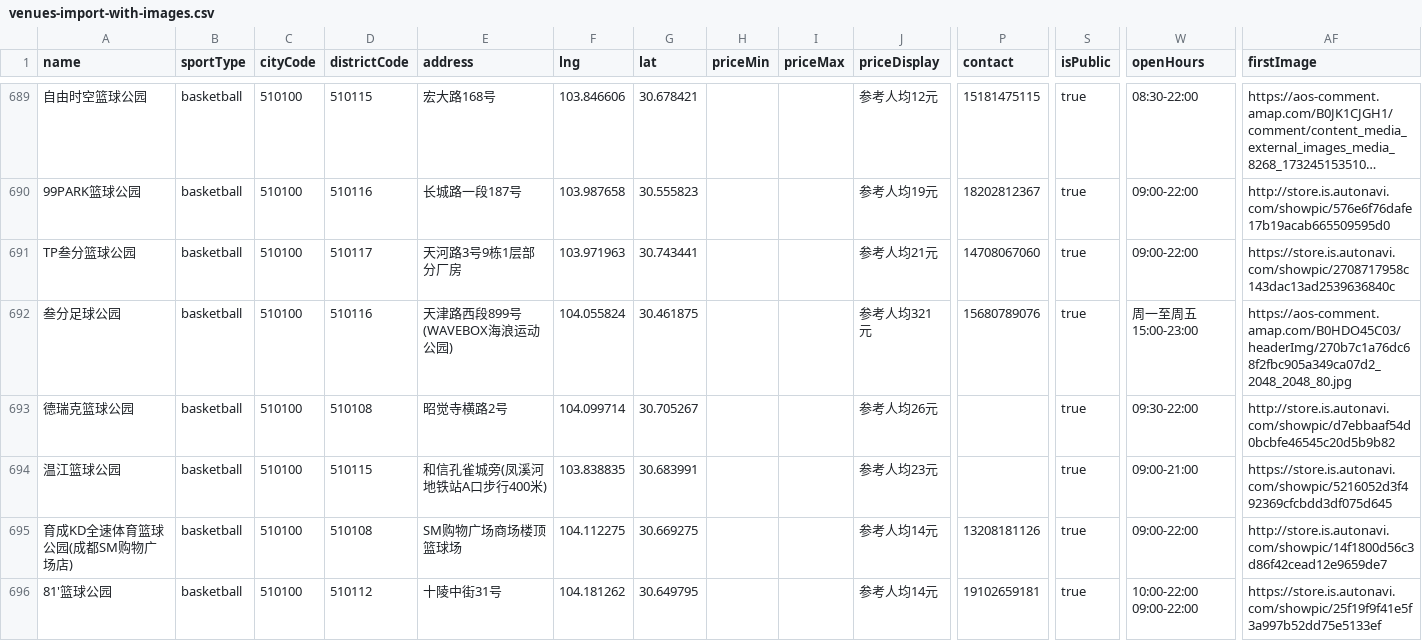
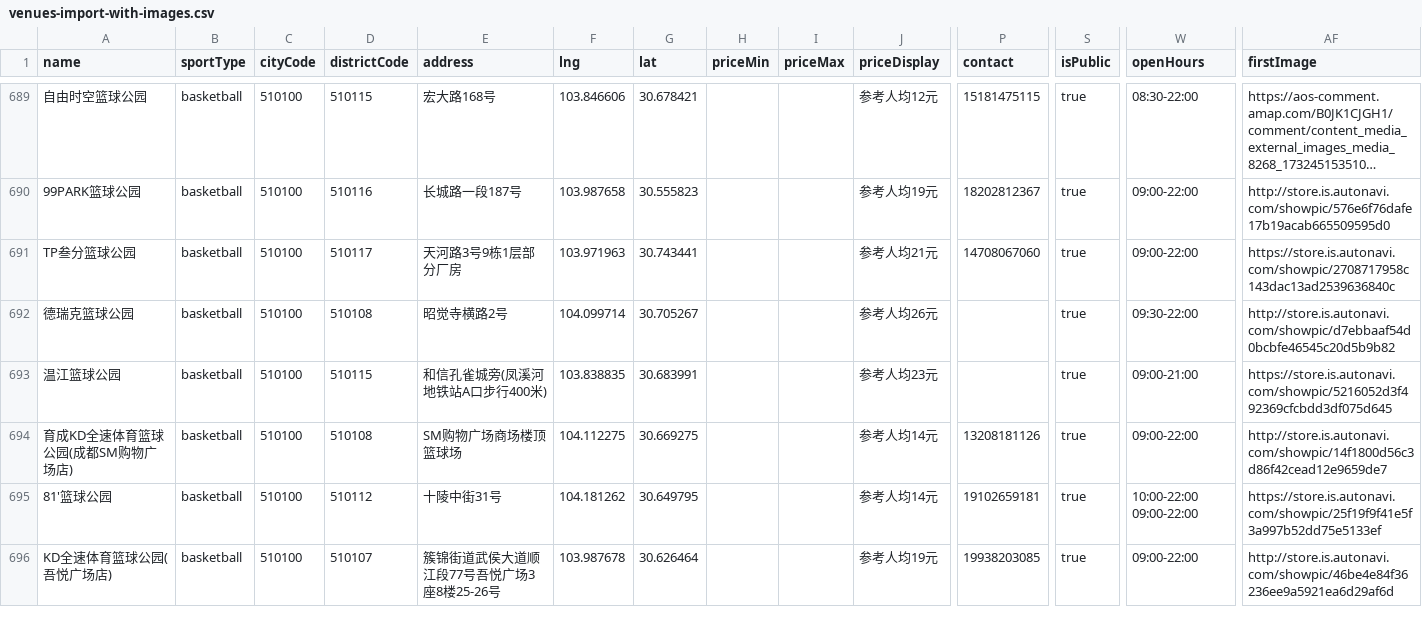
Before and after one commit to joeyczycar-lab/findyusports, a CSV file: Web/webapp/data/venues-import-with-images.csv, drawn as a sheet; only a part is shown, gaps mark what is left out; the shorter side is filled out with more unchanged rows; long unchanged cells end in …; rows hold the shown columns only; the diff names each change by its address in the sheet, - before the commit and + after, or states it on an @@ line.

Commit message:
chore: 叁分足球公园按实拍图判定为足球场，剔除误标篮球条目，仅保留足球

```diff
--- a/Web/webapp/data/venues-import-with-images.csv
+++ b/Web/webapp/data/venues-import-with-images.csv
-row 692: 叁分足球公园 | basketball | 510100 | 510116 | 天津路西段899号(WAVEBOX海浪运动公园) | 104.055824 | 30.461875 |  |  | 参考人均321元 | 15680789076 | true | 周一至周五 15:00-23:00 | https://aos-comment.amap.com/B0HDO45C03/headerImg/270b7c1a76dc68f2fbc905a349ca07d2_2048_2048_80.jpg
```
